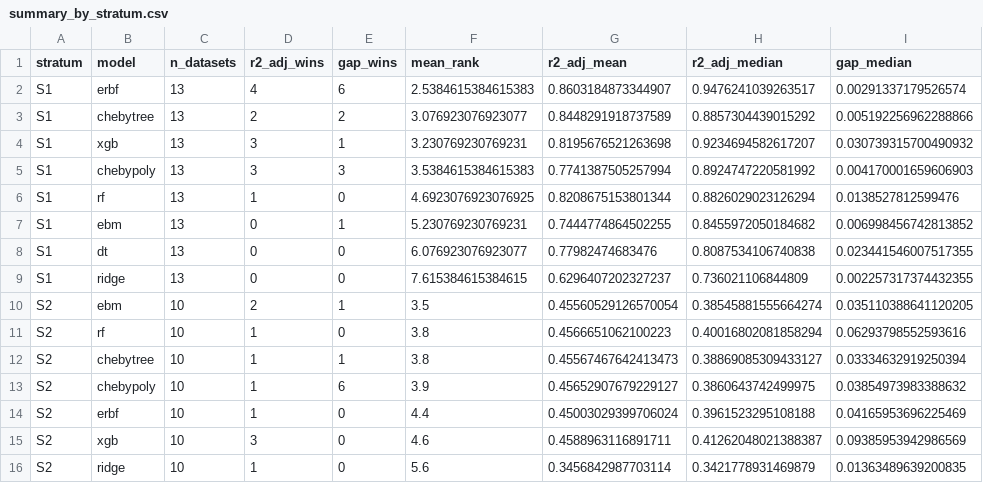
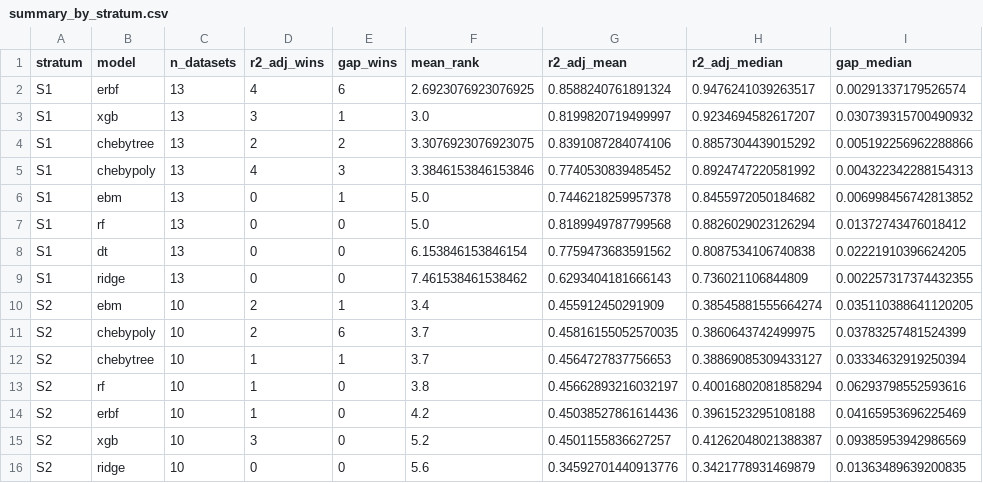
Before and after one commit to gerberl/poly-erbf-benchmark, a CSV file: results/benchmark_summary/wo_tabpfn/summary_by_stratum.csv, drawn as a sheet; only a part is shown; the diff covers the shown part only.

```diff
--- a/results/benchmark_summary/wo_tabpfn/summary_by_stratum.csv
+++ b/results/benchmark_summary/wo_tabpfn/summary_by_stratum.csv
@@ -1,16 +1,16 @@
 stratum,model,n_datasets,r2_adj_wins,gap_wins,mean_rank,r2_adj_mean,r2_adj_median,gap_median
-S1,erbf,13,4,6,2.5384615384615383,0.8603184873344907,0.9476241039263517,0.00291337179526574
-S1,chebytree,13,2,2,3.076923076923077,0.8448291918737589,0.8857304439015292,0.005192256962288866
-S1,xgb,13,3,1,3.230769230769231,0.8195676521263698,0.9234694582617207,0.030739315700490932
-S1,chebypoly,13,3,3,3.5384615384615383,0.7741387505257994,0.8924747220581992,0.004170001659606903
-S1,rf,13,1,0,4.6923076923076925,0.8208675153801344,0.8826029023126294,0.0138527812599476
-S1,ebm,13,0,1,5.230769230769231,0.7444774864502255,0.8455972050184682,0.006998456742813852
-S1,dt,13,0,0,6.076923076923077,0.77982474683476,0.8087534106740838,0.023441546007517355
-S1,ridge,13,0,0,7.615384615384615,0.6296407202327237,0.736021106844809,0.002257317374432355
-S2,ebm,10,2,1,3.5,0.45560529126570054,0.38545881555664274,0.035110388641120205
-S2,rf,10,1,0,3.8,0.4566651062100223,0.40016802081858294,0.06293798552593616
-S2,chebytree,10,1,1,3.8,0.45567467642413473,0.38869085309433127,0.03334632919250394
-S2,chebypoly,10,1,6,3.9,0.45652907679229127,0.3860643742499975,0.03854973983388632
-S2,erbf,10,1,0,4.4,0.45003029399706024,0.3961523295108188,0.04165953696225469
-S2,xgb,10,3,0,4.6,0.4588963116891711,0.41262048021388387,0.09385953942986569
-S2,ridge,10,1,0,5.6,0.3456842987703114,0.3421778931469879,0.01363489639200835
+S1,erbf,13,4,6,2.6923076923076925,0.8588240761891324,0.9476241039263517,0.00291337179526574
+S1,xgb,13,3,1,3.0,0.8199820719499997,0.9234694582617207,0.030739315700490932
+S1,chebytree,13,2,2,3.3076923076923075,0.8391087284074106,0.8857304439015292,0.005192256962288866
+S1,chebypoly,13,4,3,3.3846153846153846,0.7740530839485452,0.8924747220581992,0.004322342288154313
+S1,ebm,13,0,1,5.0,0.7446218259957378,0.8455972050184682,0.006998456742813852
+S1,rf,13,0,0,5.0,0.8189949787799568,0.8826029023126294,0.01372743476018412
+S1,dt,13,0,0,6.153846153846154,0.7759473683591562,0.8087534106740838,0.02221910396624205
+S1,ridge,13,0,0,7.461538461538462,0.6293404181666143,0.736021106844809,0.002257317374432355
+S2,ebm,10,2,1,3.4,0.455912450291909,0.38545881555664274,0.035110388641120205
+S2,chebypoly,10,2,6,3.7,0.45816155052570035,0.3860643742499975,0.03783257481524399
+S2,chebytree,10,1,1,3.7,0.4564727837756653,0.38869085309433127,0.03334632919250394
+S2,rf,10,1,0,3.8,0.45662893216032197,0.40016802081858294,0.06293798552593616
+S2,erbf,10,1,0,4.2,0.45038527861614436,0.3961523295108188,0.04165953696225469
+S2,xgb,10,3,0,5.2,0.4501155836627257,0.41262048021388387,0.09385953942986569
+S2,ridge,10,0,0,5.6,0.34592701440913776,0.3421778931469879,0.01363489639200835
```
Also changed, not shown: 28 edited cells elsewhere in this file, perbf/data/dataset_sizes_cache.csv, results/benchmark_summary/results_detailed.csv, 55 other files.
